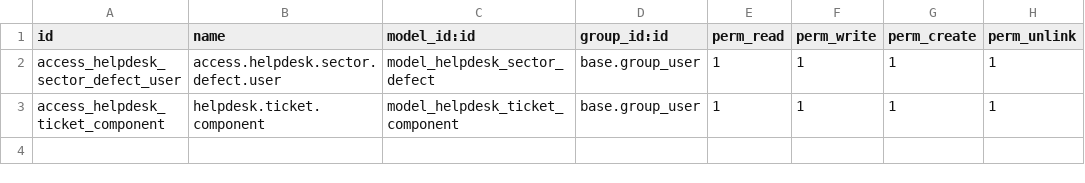
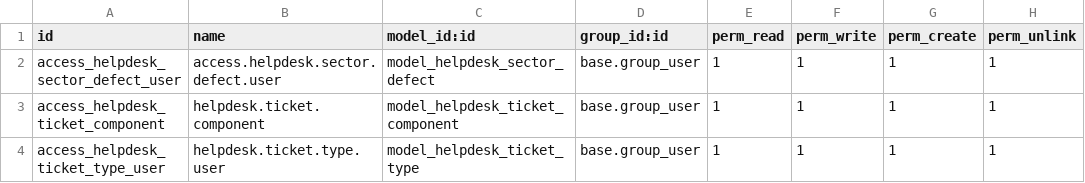
Before and after one commit to GonzaOdoo/custom_helpdesk_returns, a CSV file: security/ir.model.access.csv, drawn as a sheet.

Commit message:
Creado modelo eliminado

```diff
--- a/security/ir.model.access.csv
+++ b/security/ir.model.access.csv
@@ -3 +3,2 @@ access_helpdesk_sector_defect_user,access.helpdesk.sector.defect.user,model_help
 access_helpdesk_ticket_component,helpdesk.ticket.component,model_helpdesk_ticket_component,base.group_user,1,1,1,1
+access_helpdesk_ticket_type_user,helpdesk.ticket.type.user,model_helpdesk_ticket_type,base.group_user,1,1,1,1
```
Also changed, not shown: 3 other files.
